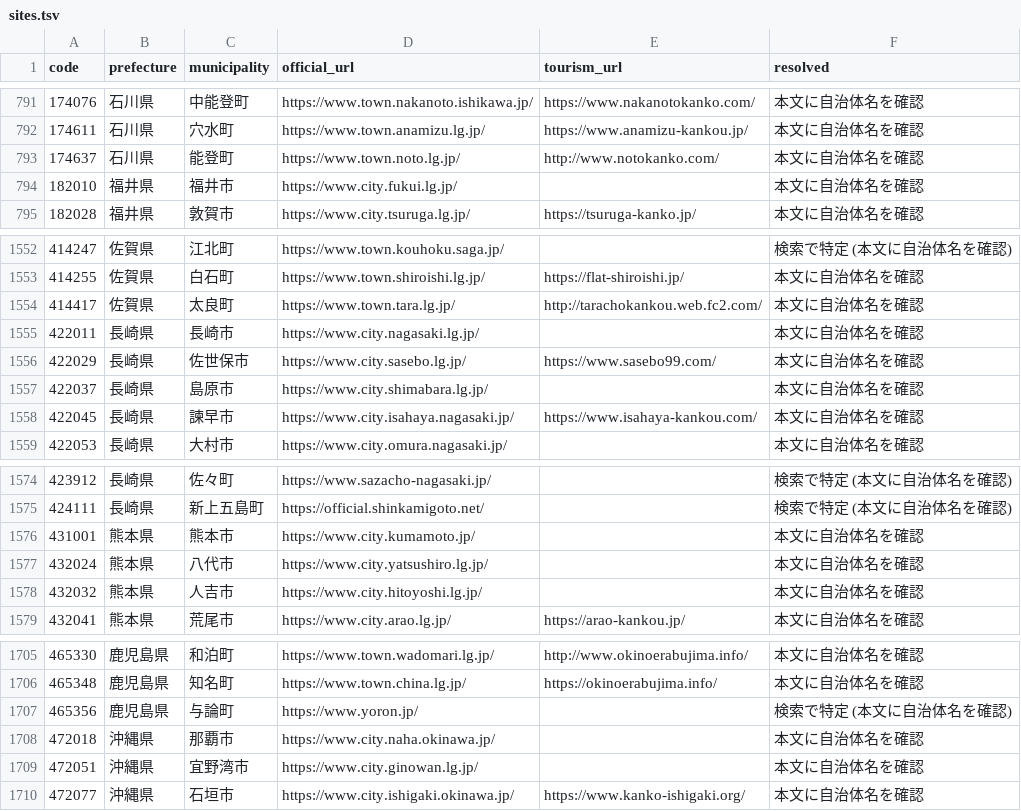
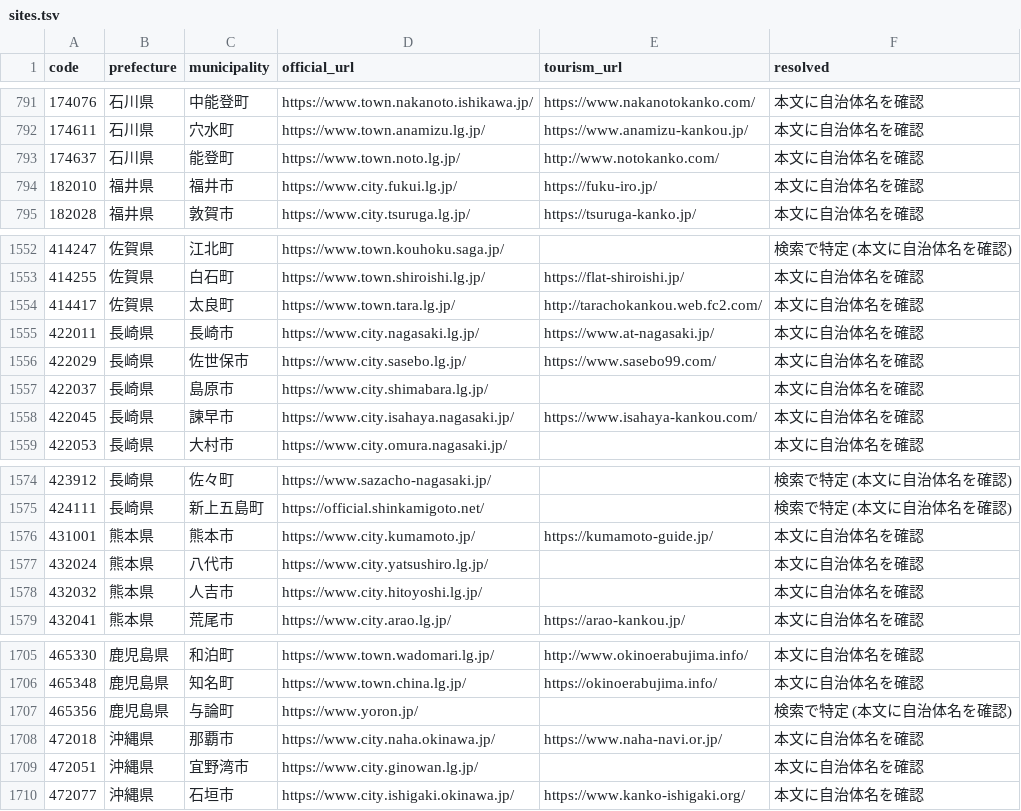
Before and after one commit to inezoine-web/wasshoy-, a TSV file: registry/sites.tsv, drawn as a sheet; only a part is shown, gaps mark what is left out.

```diff
--- a/registry/sites.tsv
+++ b/registry/sites.tsv
@@ -793,3 +793,3 @@ code	prefecture	municipality	official_url	tourism_url	resolved
 174637	石川県	能登町	https://www.town.noto.lg.jp/	http://www.notokanko.com/	本文に自治体名を確認
-182010	福井県	福井市	https://www.city.fukui.lg.jp/		本文に自治体名を確認
+182010	福井県	福井市	https://www.city.fukui.lg.jp/	https://fuku-iro.jp/	本文に自治体名を確認
 182028	福井県	敦賀市	https://www.city.tsuruga.lg.jp/	https://tsuruga-kanko.jp/	本文に自治体名を確認
@@ -1554,3 +1554,3 @@ code	prefecture	municipality	official_url	tourism_url	resolved
 414417	佐賀県	太良町	https://www.town.tara.lg.jp/	http://tarachokankou.web.fc2.com/	本文に自治体名を確認
-422011	長崎県	長崎市	https://www.city.nagasaki.lg.jp/		本文に自治体名を確認
+422011	長崎県	長崎市	https://www.city.nagasaki.lg.jp/	https://www.at-nagasaki.jp/	本文に自治体名を確認
 422029	長崎県	佐世保市	https://www.city.sasebo.lg.jp/	https://www.sasebo99.com/	本文に自治体名を確認
@@ -1575,3 +1575,3 @@ code	prefecture	municipality	official_url	tourism_url	resolved
 424111	長崎県	新上五島町	https://official.shinkamigoto.net/		検索で特定 (本文に自治体名を確認)
-431001	熊本県	熊本市	https://www.city.kumamoto.jp/		本文に自治体名を確認
+431001	熊本県	熊本市	https://www.city.kumamoto.jp/	https://kumamoto-guide.jp/	本文に自治体名を確認
 432024	熊本県	八代市	https://www.city.yatsushiro.lg.jp/		本文に自治体名を確認
@@ -1707,3 +1707,3 @@ code	prefecture	municipality	official_url	tourism_url	resolved
 465356	鹿児島県	与論町	https://www.yoron.jp/		検索で特定 (本文に自治体名を確認)
-472018	沖縄県	那覇市	https://www.city.naha.okinawa.jp/		本文に自治体名を確認
+472018	沖縄県	那覇市	https://www.city.naha.okinawa.jp/	https://www.naha-navi.or.jp/	本文に自治体名を確認
 472051	沖縄県	宜野湾市	https://www.city.ginowan.lg.jp/		本文に自治体名を確認
```
Also changed, not shown: reports/access-hosts.tsv, 2 other files.
